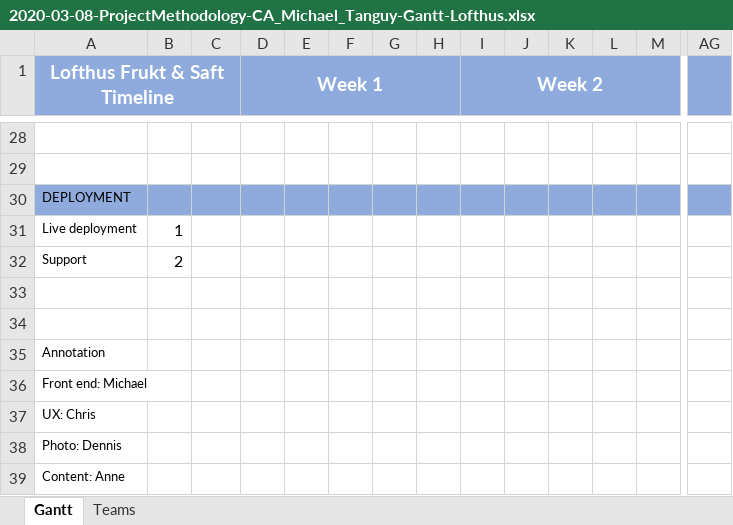
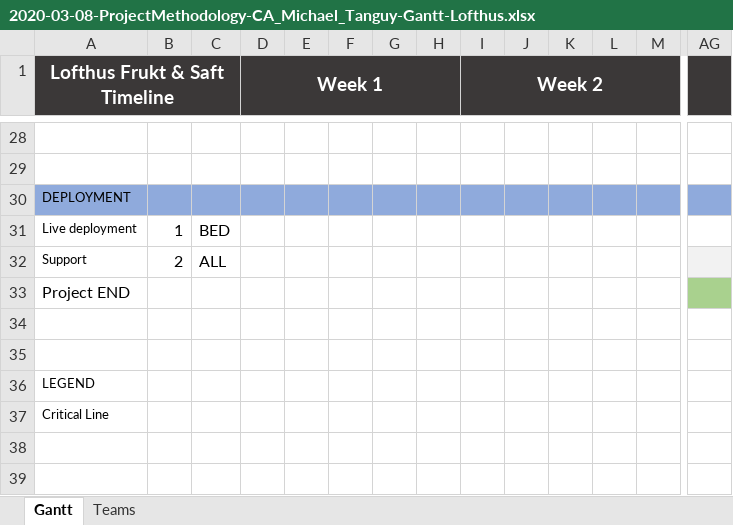
Before and after one commit to Yugnat1/noroff-PM, an Excel workbook: 2020-03-08-ProjectMethodology-CA_Michael_Tanguy-Gantt-Lofthus.xlsx, sheet Gantt, drawn as a sheet; only a part is shown, gaps mark what is left out; values as stored, in another font and other column widths than the file's, no borders; charts and pictures not drawn; removed rows and columns are numbered as before the commit, all else as after; rows hold the shown columns only; the diff covers the shown part only; the diff names each change by its address in the sheet, - before the commit and + after, or states it on an @@ line.

```diff
--- a/2020-03-08-ProjectMethodology-CA_Michael_Tanguy-Gantt-Lofthus.xlsx (sheet Gantt)
+++ b/2020-03-08-ProjectMethodology-CA_Michael_Tanguy-Gantt-Lofthus.xlsx (sheet Gantt)
-A1:AG1 fill: #8FAADC
+A1:AG1 fill: #3B3838
-C31: (empty)
+C31: BED
-C32: (empty)
+C32: ALL
-AG32 fill: none
+AG32 fill: #F2F2F2
+row 33: Project END
-A36 (Lofthus Frukt & Saft Timeline): Annotation
+A36 (Lofthus Frukt & Saft Timeline): LEGEND
-A37 (Lofthus Frukt & Saft Timeline): Front end: Michael
+A37 (Lofthus Frukt & Saft Timeline): Critical Line
-row 37: UX: Chris
-row 38: Photo: Dennis
-row 39: Content: Anne
```
Also changed, not shown: 18 edited cells and cell formats elsewhere in this sheet, sheet Teams.
